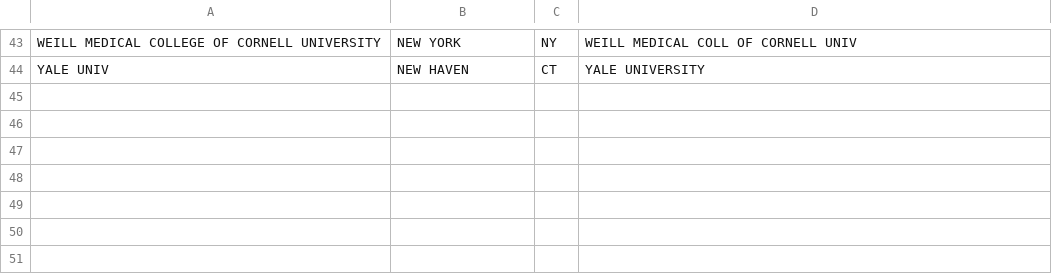
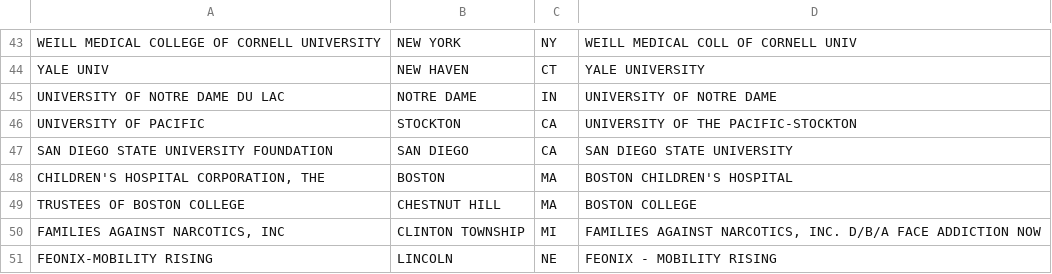
Before and after one commit to scienceimpacts/SciMap_Maps, a CSV file: data/org_names_v3_terminations.csv, drawn as a sheet; only a part is shown, gaps mark what is left out.

```diff
--- a/data/org_names_v3_terminations.csv
+++ b/data/org_names_v3_terminations.csv
@@ -44 +44,8 @@ WEILL MEDICAL COLLEGE OF CORNELL UNIVERSITY,NEW YORK,NY,WEILL MEDICAL COLL OF CO
 YALE UNIV,NEW HAVEN,CT,YALE UNIVERSITY
+UNIVERSITY OF NOTRE DAME DU LAC,NOTRE DAME,IN,UNIVERSITY OF NOTRE DAME
+UNIVERSITY OF PACIFIC,STOCKTON,CA,UNIVERSITY OF THE PACIFIC-STOCKTON
+SAN DIEGO STATE UNIVERSITY FOUNDATION,SAN DIEGO,CA,SAN DIEGO STATE UNIVERSITY
+"CHILDREN'S HOSPITAL CORPORATION, THE",BOSTON,MA,BOSTON CHILDREN'S HOSPITAL
+TRUSTEES OF BOSTON COLLEGE,CHESTNUT HILL,MA,BOSTON COLLEGE
+"FAMILIES AGAINST NARCOTICS, INC",CLINTON TOWNSHIP,MI,"FAMILIES AGAINST NARCOTICS, INC. D/B/A FACE ADDICTION NOW"
+FEONIX-MOBILITY RISING,LINCOLN,NE,FEONIX - MOBILITY RISING
```
Also changed, not shown: data/org_dict.csv, output/terminations_state.csv, 13 other files.
